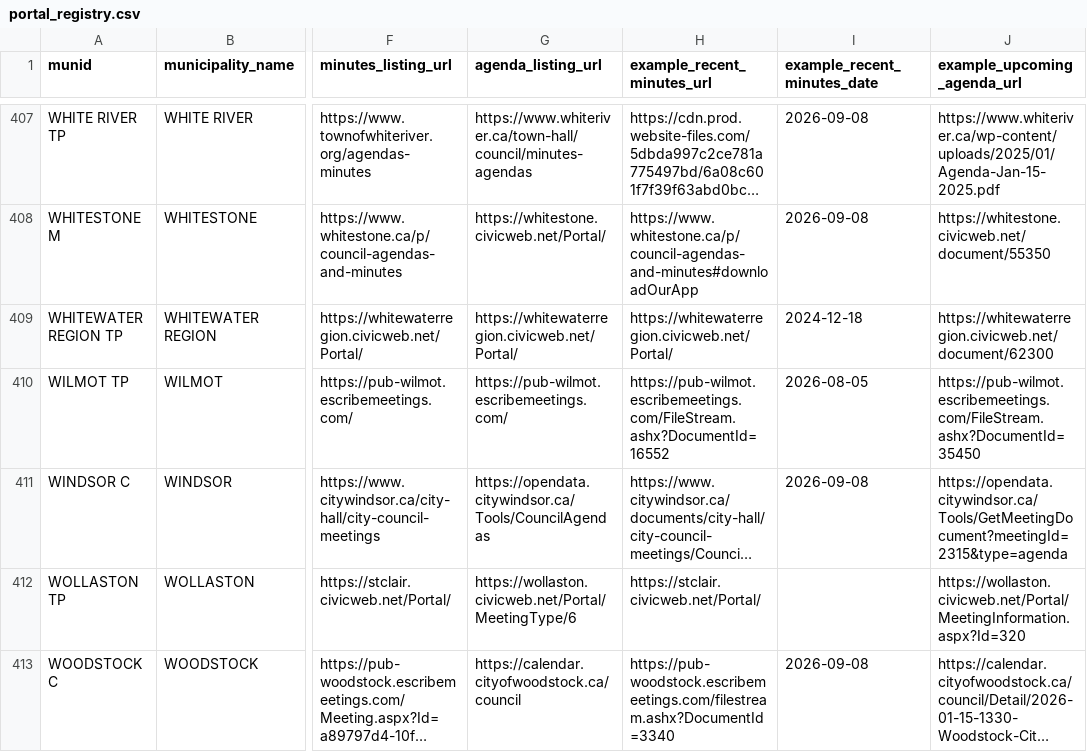
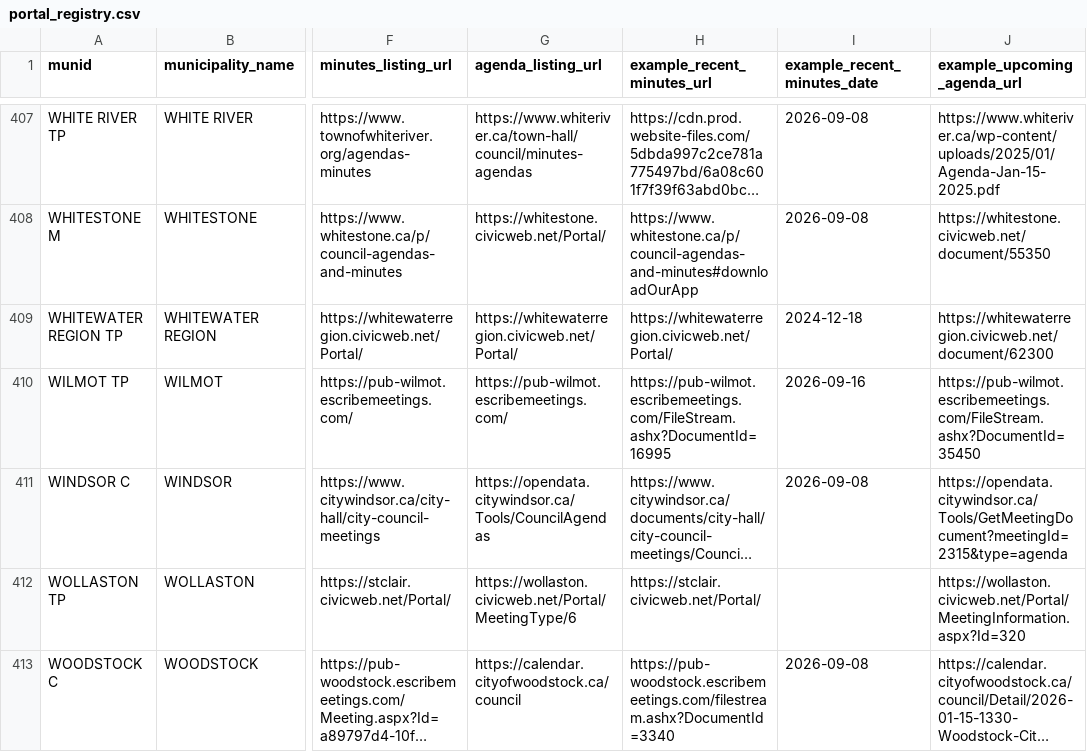
Before and after one commit to BLeFort2025/county-bylaw-maps, a CSV file: signals/portal_registry.csv, drawn as a sheet; only a part is shown, gaps mark what is left out; long unchanged cells end in …; the diff covers the shown part only; the diff names each change by its address in the sheet, - before the commit and + after, or states it on an @@ line.

```diff
--- a/signals/portal_registry.csv
+++ b/signals/portal_registry.csv
-H410 (example_recent_minutes_url): https://pub-wilmot.escribemeetings.com/FileStream.ashx?DocumentId=16552
+H410 (example_recent_minutes_url): https://pub-wilmot.escribemeetings.com/FileStream.ashx?DocumentId=16995
-I410 (example_recent_minutes_date): 2026-08-05
+I410 (example_recent_minutes_date): 2026-09-16
```
Also changed, not shown: 10 edited cells elsewhere in this file.
